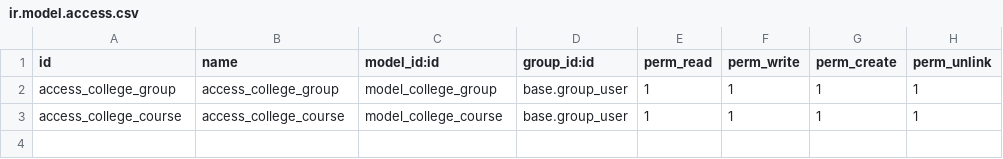
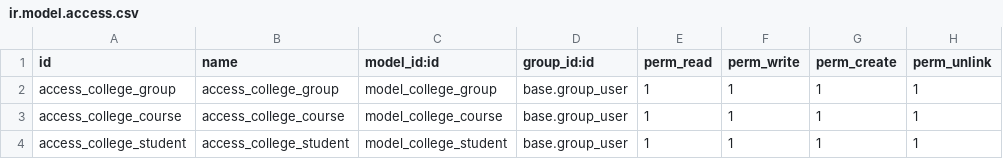
Before and after one commit to vafin-adel/odoo, a CSV file: college/security/ir.model.access.csv, drawn as a sheet; the diff names each change by its address in the sheet, - before the commit and + after, or states it on an @@ line.

Commit message:
добавил модель student

```diff
--- a/college/security/ir.model.access.csv
+++ b/college/security/ir.model.access.csv
+row 4: access_college_student | access_college_student | model_college_student | base.group_user | 1 | 1 | 1 | 1
```
Also changed, not shown: 4 other files.
